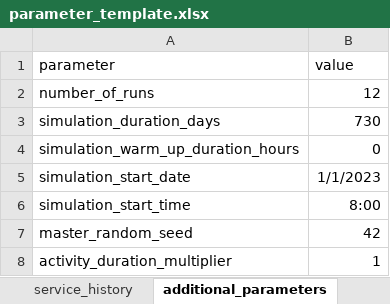
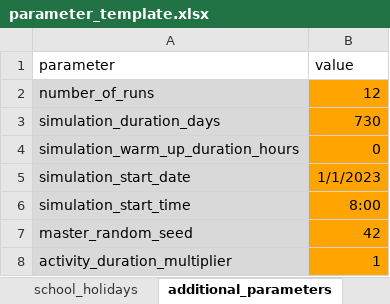
Before and after one commit to Bergam0t/DAA_DES, an Excel workbook: app/inputs/parameter_template.xlsx, sheet additional_parameters, drawn as a sheet; values as stored, in another font and other column widths than the file's, no borders; table styles not drawn; the diff names each change by its address in the sheet, - before the commit and + after, or states it on an @@ line.

Commit message:
Improve how spradsheet input parameters are handled and restored to defaults

```diff
--- a/app/inputs/parameter_template.xlsx (sheet additional_parameters)
+++ b/app/inputs/parameter_template.xlsx (sheet additional_parameters)
+sheet tab: school_holidays
-A2:A8 fill: none
+A2:A8 fill: #D9D9D9
-B2:B8 fill: none
+B2:B8 fill: #FFA400
```
Also changed, not shown: sheet callsign_registration_lookup, sheet upper_allowable_time_bounds, sheet service_schedules_by_model, sheet service_history, sheet rota_start_end_months, other sheet tabs, formulas that keep their value, app/inputs/parameter_template_test.xlsx, 2 other files.
